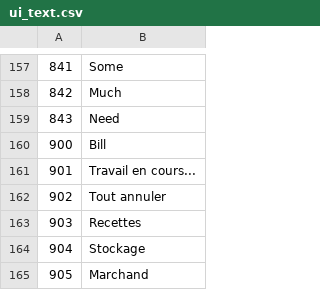
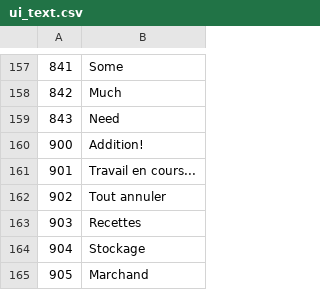
Before and after one commit to justusgamelab2016/LW-translation, a CSV file: language/fr/ui_text.csv, drawn as a sheet; only a part is shown, gaps mark what is left out.

Commit message:
Update ui_text.csv

```diff
--- a/language/fr/ui_text.csv
+++ b/language/fr/ui_text.csv
@@ -159,3 +159,3 @@
 843,Need
-900,Bill
+900,Addition!
 901,Travail en cours...
```
